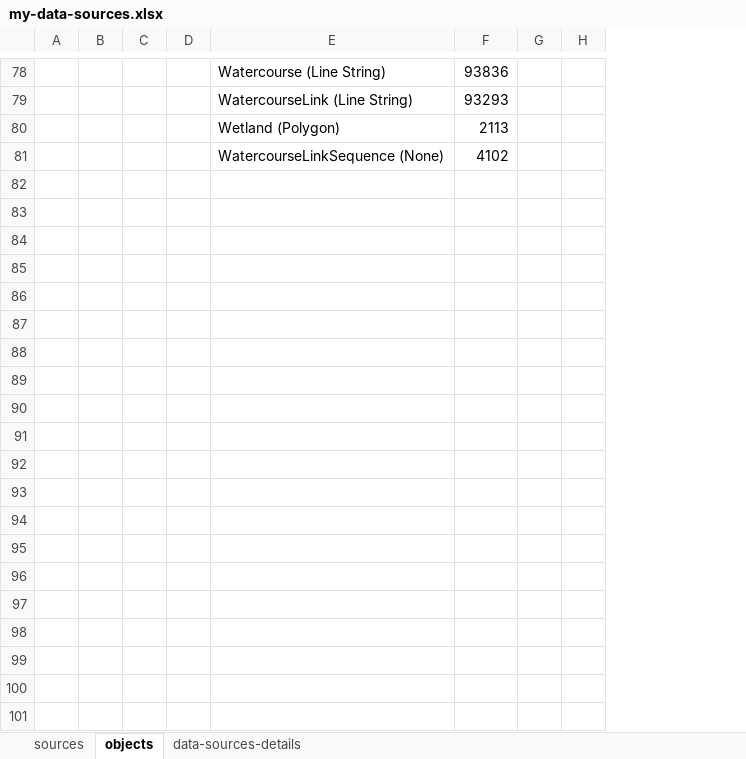
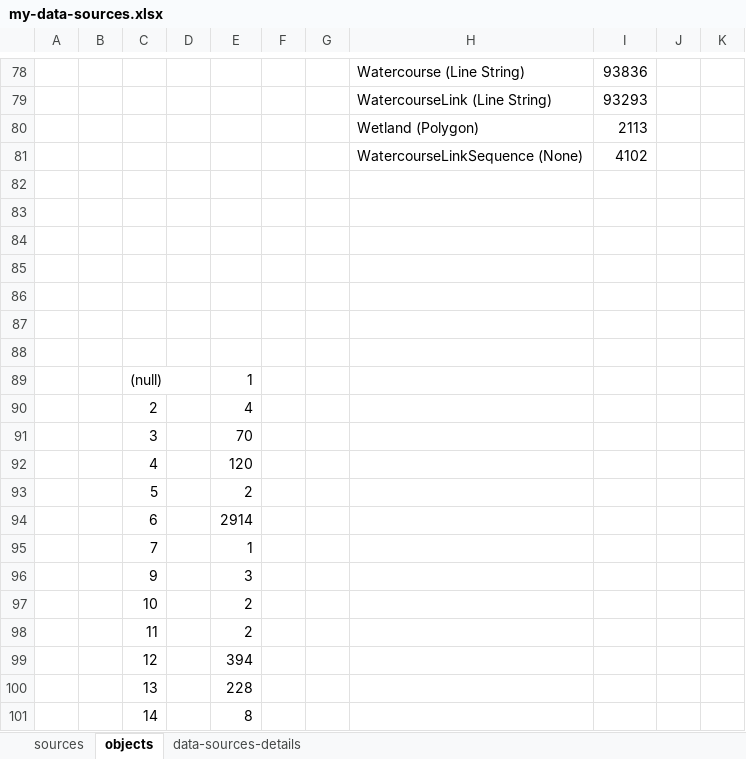
Before and after one commit to ainthek/map-projects, an Excel workbook: docs/my-data-sources.xlsx, sheet objects, drawn as a sheet; only a part is shown, gaps mark what is left out; values as stored, in another font and other column widths than the file's, no borders; the diff covers the shown part only; the diff names each change by its address in the sheet, - before the commit and + after, or states it on an @@ line.

```diff
--- a/docs/my-data-sources.xlsx (sheet objects)
+++ b/docs/my-data-sources.xlsx (sheet objects)
+column C, empty
+column D, empty
+column E, empty
+row 82: (empty)
+row 83: (empty)
+row 84: (empty)
+row 85: (empty)
+row 86: (empty)
+row 87: (empty)
+row 88: (empty)
+row 89:  |  | (null) |  | 1
+row 90:  |  | 2 |  | 4
+row 91:  |  | 3 |  | 70
+row 92:  |  | 4 |  | 120
+row 93:  |  | 5 |  | 2
+row 94:  |  | 6 |  | 2914
+row 95:  |  | 7 |  | 1
+row 96:  |  | 9 |  | 3
+row 97:  |  | 10 |  | 2
+row 98:  |  | 11 |  | 2
+row 99:  |  | 12 |  | 394
+row 100:  |  | 13 |  | 228
+row 101:  |  | 14 |  | 8
```
Also changed, not shown: 66 added rows and cell formats elsewhere in this sheet, sheet sources, 8 other files.
